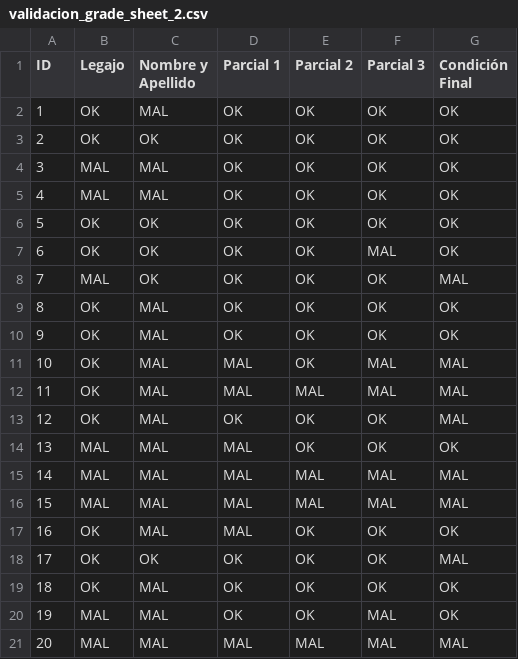
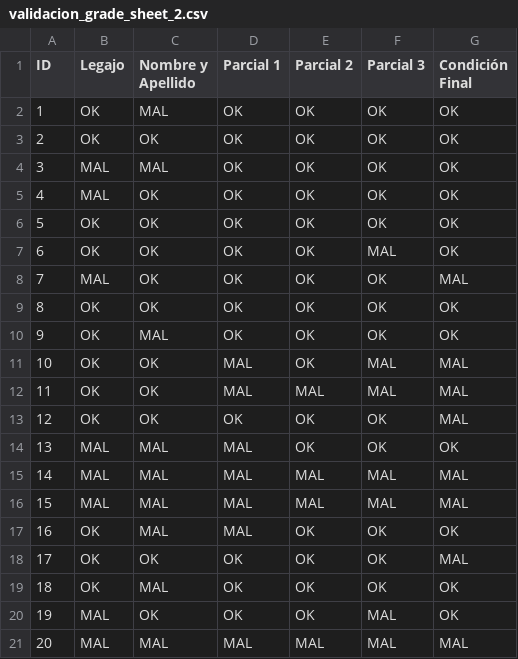
Before and after one commit to sharo01/TP_PI_Giuntoli_Calabozo_Darruiz_Dicarlo, a CSV file: resultados/problema2/validacion_grade_sheet_2.csv, drawn as a sheet.

Commit message:
Corrige y simplifica la validación de planillas (Problema 2)
Correcciones:
- Elige el umbral de binarización con Otsu en cada planilla. Con el
  umbral fijo de 160 se pegaban caracteres vecinos ("AM", "00").
- Descarta solo las componentes de 1 píxel, para conservar el punto de
  "1.0".
- Cuenta como un solo carácter las componentes que se superponen en
  horizontal, como la Ñ y su tilde.
- No cuenta los espacios entre los 12 caracteres del nombre, porque no
  están entre los caracteres permitidos.
- Detecta la R por el trazo vertical izquierdo de toda su altura; antes
  se clasificaba siempre como A.

Simplificación:
- Pasa el script a código secuencial, sin main() ni dataclass, con el
  mismo estilo que el Problema 1.
- Arma la imagen de no aprobados con matplotlib y el CSV con pandas.
- Indica la planilla en la salida por pantalla.

```diff
--- a/resultados/problema2/validacion_grade_sheet_2.csv
+++ b/resultados/problema2/validacion_grade_sheet_2.csv
@@ -4,3 +4,3 @@ ID,Legajo,Nombre y Apellido,Parcial 1,Parcial 2,Parcial 3,Condición Final
 3,MAL,MAL,OK,OK,OK,OK
-4,MAL,MAL,OK,OK,OK,OK
+4,MAL,OK,OK,OK,OK,OK
 5,OK,OK,OK,OK,OK,OK
@@ -8,7 +8,7 @@ ID,Legajo,Nombre y Apellido,Parcial 1,Parcial 2,Parcial 3,Condición Final
 7,MAL,OK,OK,OK,OK,MAL
-8,OK,MAL,OK,OK,OK,OK
+8,OK,OK,OK,OK,OK,OK
 9,OK,MAL,OK,OK,OK,OK
-10,OK,MAL,MAL,OK,MAL,MAL
-11,OK,MAL,MAL,MAL,MAL,MAL
-12,OK,MAL,OK,OK,OK,MAL
+10,OK,OK,MAL,OK,MAL,MAL
+11,OK,OK,MAL,MAL,MAL,MAL
+12,OK,OK,OK,OK,OK,MAL
 13,MAL,MAL,MAL,OK,OK,OK
@@ -19,3 +19,3 @@ ID,Legajo,Nombre y Apellido,Parcial 1,Parcial 2,Parcial 3,Condición Final
 18,OK,MAL,OK,OK,OK,OK
-19,MAL,MAL,OK,OK,MAL,OK
+19,MAL,OK,OK,OK,MAL,OK
 20,MAL,MAL,MAL,MAL,MAL,MAL
```
Also changed, not shown: resultados/problema2/validacion_grade_sheet_1.csv, resultados/problema2/validacion_grade_sheet_3.csv, 8 other files.
